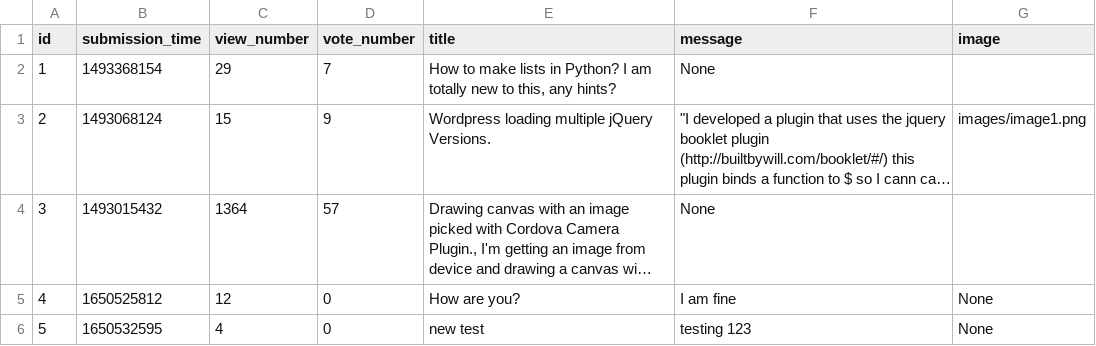
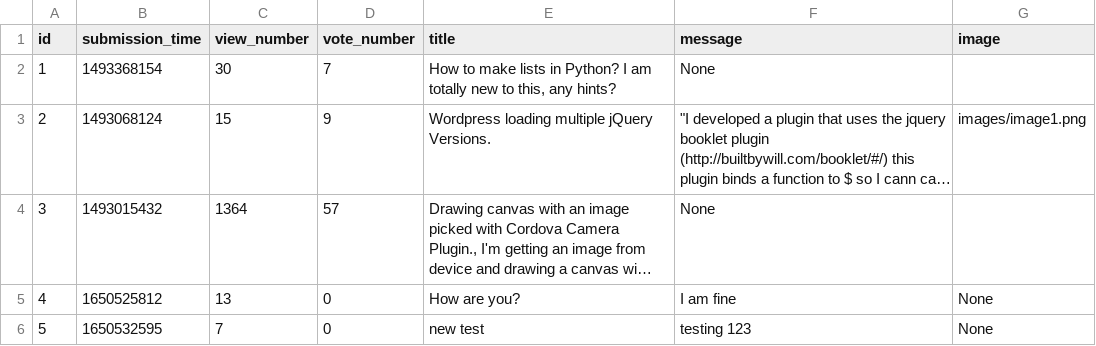
Before and after one commit to abenteuerzeit/ask-mate, a CSV file: sample_data/question.csv, drawn as a sheet; long unchanged cells end in …; the diff names each change by its address in the sheet, - before the commit and + after, or states it on an @@ line.

```diff
--- a/sample_data/question.csv
+++ b/sample_data/question.csv
-C2 (view_number): 29
+C2 (view_number): 30
-C5 (view_number): 12
+C5 (view_number): 13
-C6 (view_number): 4
+C6 (view_number): 7
```
Also changed, not shown: 2 other files.
